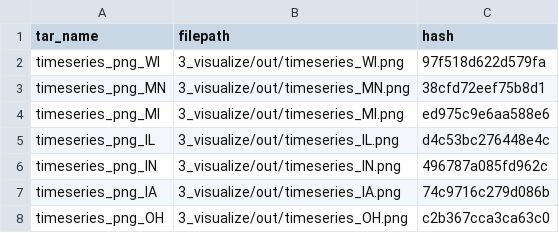
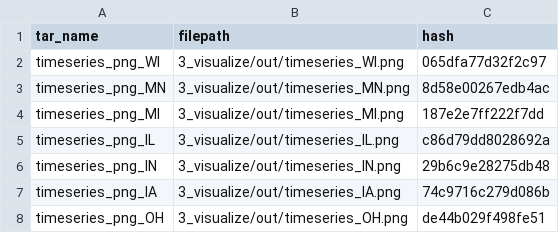
Before and after one commit to jdiaz4302/ds-pipelines-targets-3, a CSV file: 3_visualize/log/summary_state_timeseries.csv, drawn as a sheet.

Commit message:
Update time series log

```diff
--- a/3_visualize/log/summary_state_timeseries.csv
+++ b/3_visualize/log/summary_state_timeseries.csv
@@ -1,8 +1,8 @@
 tar_name,filepath,hash
-timeseries_png_WI,3_visualize/out/timeseries_WI.png,97f518d622d579fa
-timeseries_png_MN,3_visualize/out/timeseries_MN.png,38cfd72eef75b8d1
-timeseries_png_MI,3_visualize/out/timeseries_MI.png,ed975c9e6aa588e6
-timeseries_png_IL,3_visualize/out/timeseries_IL.png,d4c53bc276448e4c
-timeseries_png_IN,3_visualize/out/timeseries_IN.png,496787a085fd962c
+timeseries_png_WI,3_visualize/out/timeseries_WI.png,065dfa77d32f2c97
+timeseries_png_MN,3_visualize/out/timeseries_MN.png,8d58e00267edb4ac
+timeseries_png_MI,3_visualize/out/timeseries_MI.png,187e2e7ff222f7dd
+timeseries_png_IL,3_visualize/out/timeseries_IL.png,c86d79dd8028692a
+timeseries_png_IN,3_visualize/out/timeseries_IN.png,29b6c9e28275db48
 timeseries_png_IA,3_visualize/out/timeseries_IA.png,74c9716c279d086b
-timeseries_png_OH,3_visualize/out/timeseries_OH.png,c2b367cca3ca63c0
+timeseries_png_OH,3_visualize/out/timeseries_OH.png,de44b029f498fe51
```
